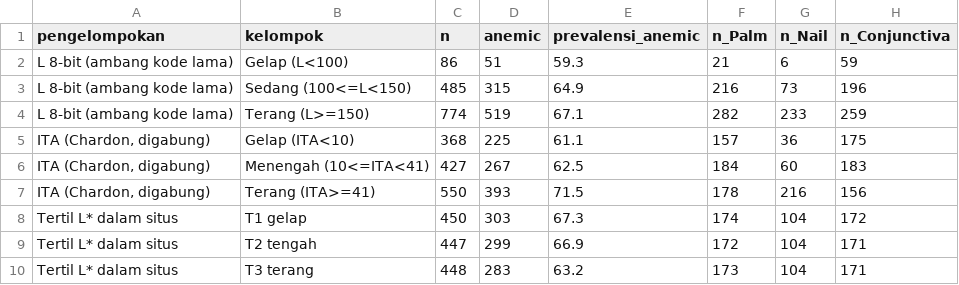
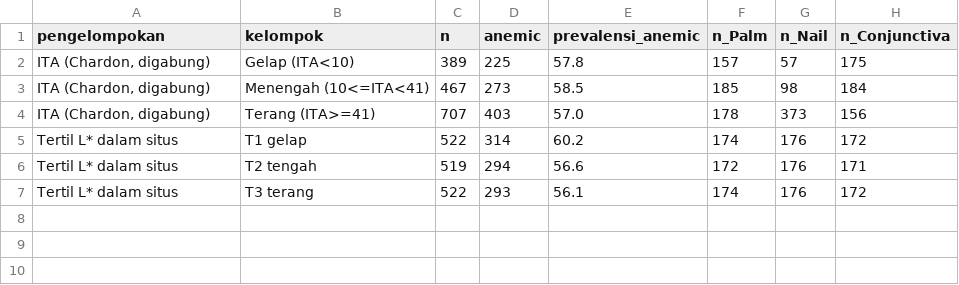
Before and after one commit to elzayn000/dl-deteksi-anemia, a CSV file: results/csv/fairness_komposisi_kelompok.csv, drawn as a sheet.

```diff
--- a/results/csv/fairness_komposisi_kelompok.csv
+++ b/results/csv/fairness_komposisi_kelompok.csv
@@ -1,10 +1,7 @@
 pengelompokan,kelompok,n,anemic,prevalensi_anemic,n_Palm,n_Nail,n_Conjunctiva
-L 8-bit (ambang kode lama),Gelap (L<100),86,51,59.3,21,6,59
-L 8-bit (ambang kode lama),Sedang (100<=L<150),485,315,64.9,216,73,196
-L 8-bit (ambang kode lama),Terang (L>=150),774,519,67.1,282,233,259
-"ITA (Chardon, digabung)",Gelap (ITA<10),368,225,61.1,157,36,175
-"ITA (Chardon, digabung)",Menengah (10<=ITA<41),427,267,62.5,184,60,183
-"ITA (Chardon, digabung)",Terang (ITA>=41),550,393,71.5,178,216,156
-Tertil L* dalam situs,T1 gelap,450,303,67.3,174,104,172
-Tertil L* dalam situs,T2 tengah,447,299,66.9,172,104,171
-Tertil L* dalam situs,T3 terang,448,283,63.2,173,104,171
+"ITA (Chardon, digabung)",Gelap (ITA<10),389,225,57.8,157,57,175
+"ITA (Chardon, digabung)",Menengah (10<=ITA<41),467,273,58.5,185,98,184
+"ITA (Chardon, digabung)",Terang (ITA>=41),707,403,57.0,178,373,156
+Tertil L* dalam situs,T1 gelap,522,314,60.2,174,176,172
+Tertil L* dalam situs,T2 tengah,519,294,56.6,172,176,171
+Tertil L* dalam situs,T3 terang,522,293,56.1,174,176,172
```
Also changed, not shown: results/csv/fairness_cv_oof_per_kelompok.csv, results/csv/fairness_cv_oof_selisih.csv, 27 other files.
